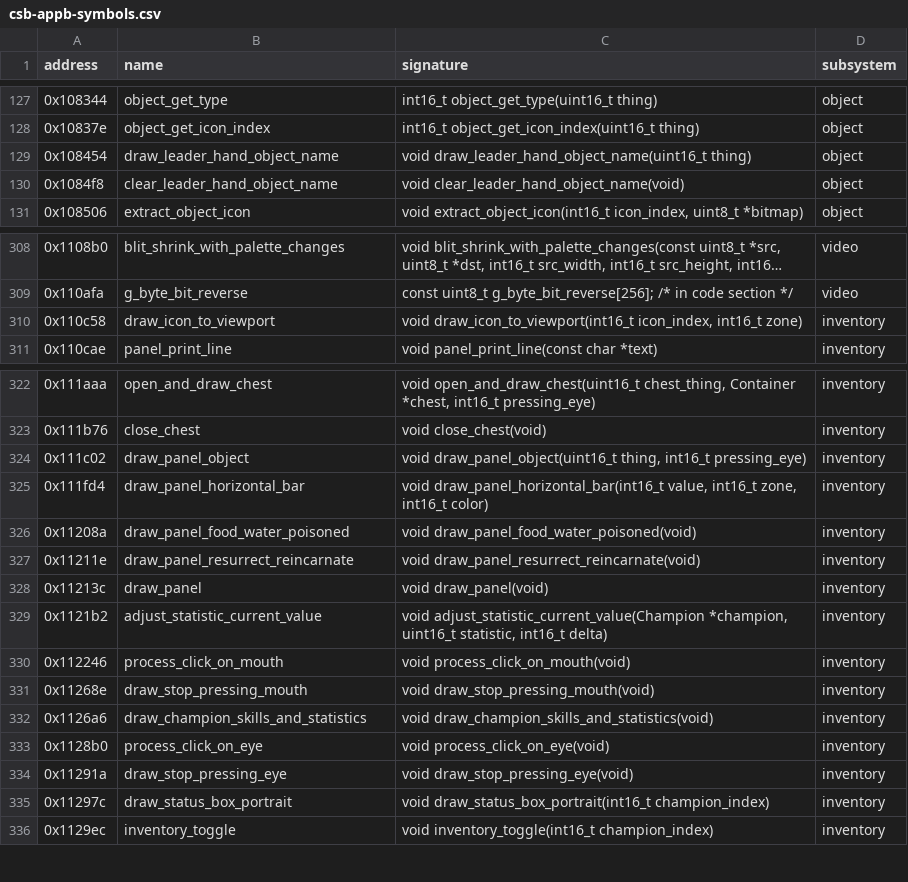
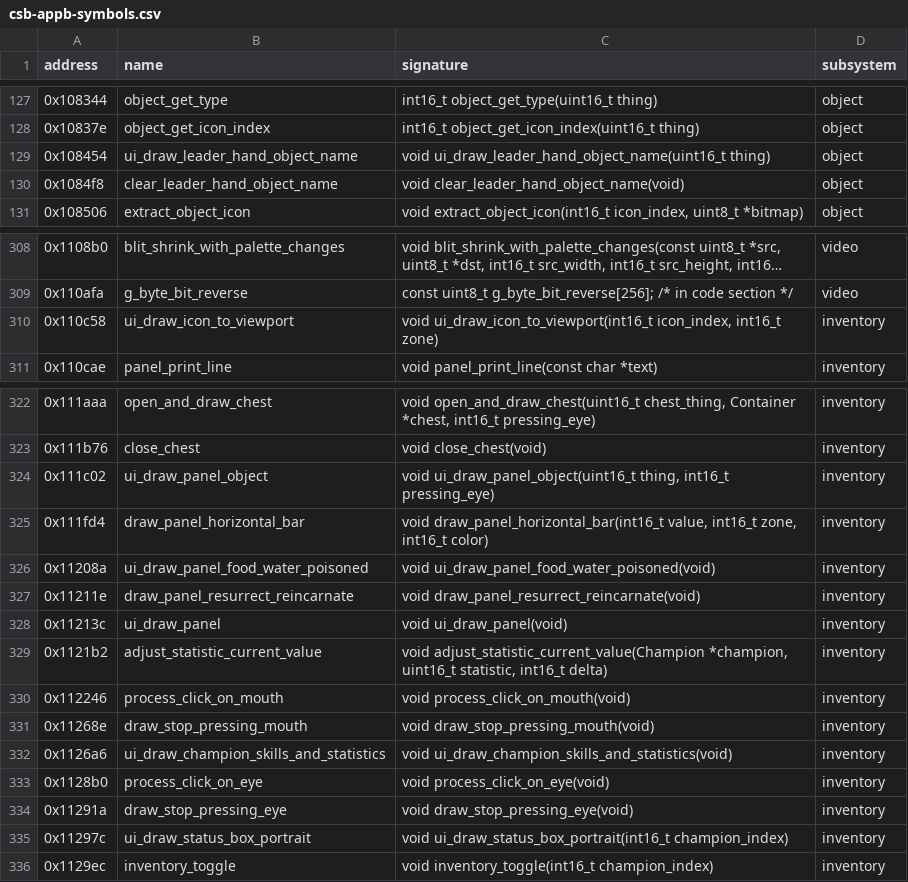
Before and after one commit to peterkmet/dm, a CSV file: docs/csb-appb-symbols.csv, drawn as a sheet; only a part is shown, gaps mark what is left out; long unchanged cells end in ….

```diff
--- a/docs/csb-appb-symbols.csv
+++ b/docs/csb-appb-symbols.csv
@@ -128,3 +128,3 @@ address,name,signature,subsystem
 0x10837e,object_get_icon_index,int16_t object_get_icon_index(uint16_t thing),object
-0x108454,draw_leader_hand_object_name,void draw_leader_hand_object_name(uint16_t thing),object
+0x108454,ui_draw_leader_hand_object_name,void ui_draw_leader_hand_object_name(uint16_t thing),object
 0x1084f8,clear_leader_hand_object_name,void clear_leader_hand_object_name(void),object
@@ -309,3 +309,3 @@ address,name,signature,subsystem
 0x110afa,g_byte_bit_reverse,const uint8_t g_byte_bit_reverse[256]; /* in code section */,video
-0x110c58,draw_icon_to_viewport,"void draw_icon_to_viewport(int16_t icon_index, int16_t zone)",inventory
+0x110c58,ui_draw_icon_to_viewport,"void ui_draw_icon_to_viewport(int16_t icon_index, int16_t zone)",inventory
 0x110cae,panel_print_line,void panel_print_line(const char *text),inventory
@@ -323,7 +323,7 @@ address,name,signature,subsystem
 0x111b76,close_chest,void close_chest(void),inventory
-0x111c02,draw_panel_object,"void draw_panel_object(uint16_t thing, int16_t pressing_eye)",inventory
+0x111c02,ui_draw_panel_object,"void ui_draw_panel_object(uint16_t thing, int16_t pressing_eye)",inventory
 0x111fd4,draw_panel_horizontal_bar,"void draw_panel_horizontal_bar(int16_t value, int16_t zone, int16_t color)",inventory
-0x11208a,draw_panel_food_water_poisoned,void draw_panel_food_water_poisoned(void),inventory
+0x11208a,ui_draw_panel_food_water_poisoned,void ui_draw_panel_food_water_poisoned(void),inventory
 0x11211e,draw_panel_resurrect_reincarnate,void draw_panel_resurrect_reincarnate(void),inventory
-0x11213c,draw_panel,void draw_panel(void),inventory
+0x11213c,ui_draw_panel,void ui_draw_panel(void),inventory
 0x1121b2,adjust_statistic_current_value,"void adjust_statistic_current_value(Champion *champion, uint16_t statistic, int16_t delta)",inventory
@@ -331,6 +331,6 @@ address,name,signature,subsystem
 0x11268e,draw_stop_pressing_mouth,void draw_stop_pressing_mouth(void),inventory
-0x1126a6,draw_champion_skills_and_statistics,void draw_champion_skills_and_statistics(void),inventory
+0x1126a6,ui_draw_champion_skills_and_statistics,void ui_draw_champion_skills_and_statistics(void),inventory
 0x1128b0,process_click_on_eye,void process_click_on_eye(void),inventory
 0x11291a,draw_stop_pressing_eye,void draw_stop_pressing_eye(void),inventory
-0x11297c,draw_status_box_portrait,void draw_status_box_portrait(int16_t champion_index),inventory
+0x11297c,ui_draw_status_box_portrait,void ui_draw_status_box_portrait(int16_t champion_index),inventory
 0x1129ec,inventory_toggle,void inventory_toggle(int16_t champion_index),inventory
```
Also changed, not shown: docs/kaos-symbols.csv, 12 other files.
